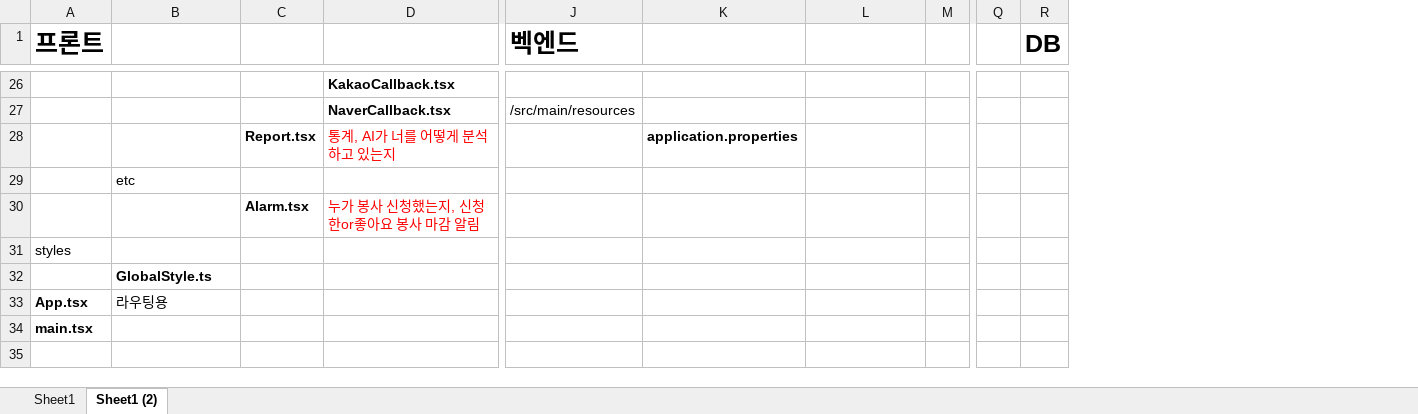
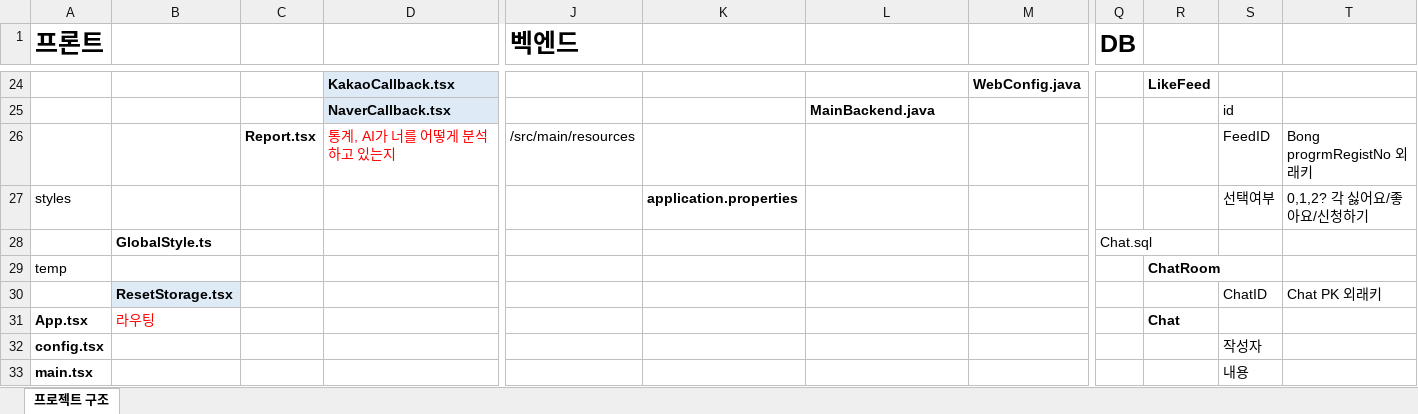
Before and after one commit to HeyHO2154/BongTMI, an Excel workbook: 프로젝트 설계.xlsx, sheet 프로젝트 구조, drawn as a sheet; only a part is shown, gaps mark what is left out; values as stored, in another font and other column widths than the file's, no borders; removed rows and columns are numbered as before the commit, all else as after; rows hold the shown columns only; the diff covers the shown part only; the diff names each change by its address in the sheet, - before the commit and + after, or states it on an @@ line.

```diff
--- a/프로젝트 설계.xlsx (sheet 프로젝트 구조)
+++ b/프로젝트 설계.xlsx (sheet 프로젝트 구조)
-sheet tab: Sheet1 (2)
+sheet tab: 프로젝트 구조
-sheet tab: Sheet1
+column K, row 27: application.properties
-column M, empty
-column Q, empty
+column R, row 24: LikeFeed; row 31: Chat
+column S, rows 25-27: id | FeedID | 선택여부; row 30: ChatID; row 33: 내용
+column T, rows 26-27: Bong progrmRegistNo 외래키 | 0,1,2? 각 싫어요/좋아요/신청하기; row 30: Chat PK 외래키
-D24:D25 fill: none
+D24:D25 fill: #DEEBF7
-M24: (empty)
+M24: WebConfig.java
-J25 (벡엔드): /src/main/resources
+J25 (벡엔드): (empty)
-L25: (empty)
+L25: MainBackend.java
-J26 (벡엔드): (empty)
+J26 (벡엔드): /src/main/resources
-L26: application.properties
+L26: (empty)
-row 29:  | etc
-row 30:  |  | Alarm.tsx | 누가 봉사 신청했는지, 신청한or좋아요 봉사 마감 알림
+row 28:  | GlobalStyle.ts |  |  |  |  |  |  | Chat.sql
+row 29: temp |  |  |  |  |  |  |  |  | ChatRoom
-B30: GlobalStyle.ts
+B30: ResetStorage.tsx
-B30 fill: none
+B30 fill: #DEEBF7
-B31: 라우팅용
+B31: 라우팅
-B31 text colour: black
+B31 text colour: #FF0000
+row 32: config.tsx |  |  |  |  |  |  |  |  |  | 작성자
```
Also changed, not shown: 9 added rows, 11 removed rows and 7 edited cells elsewhere in this sheet, 18 other files.
